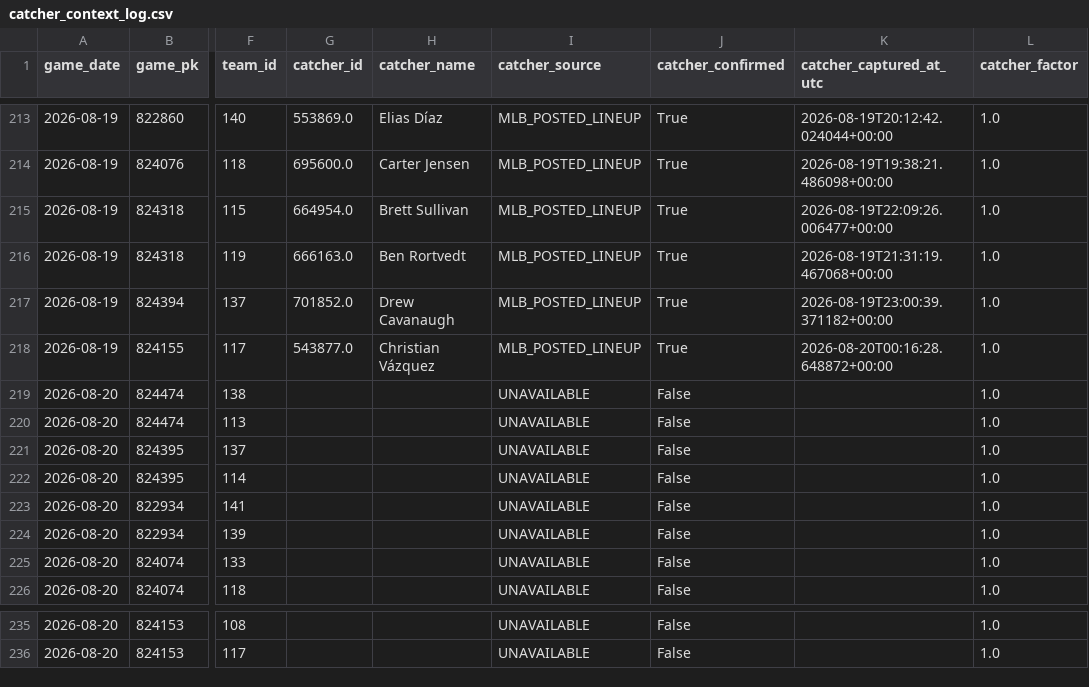
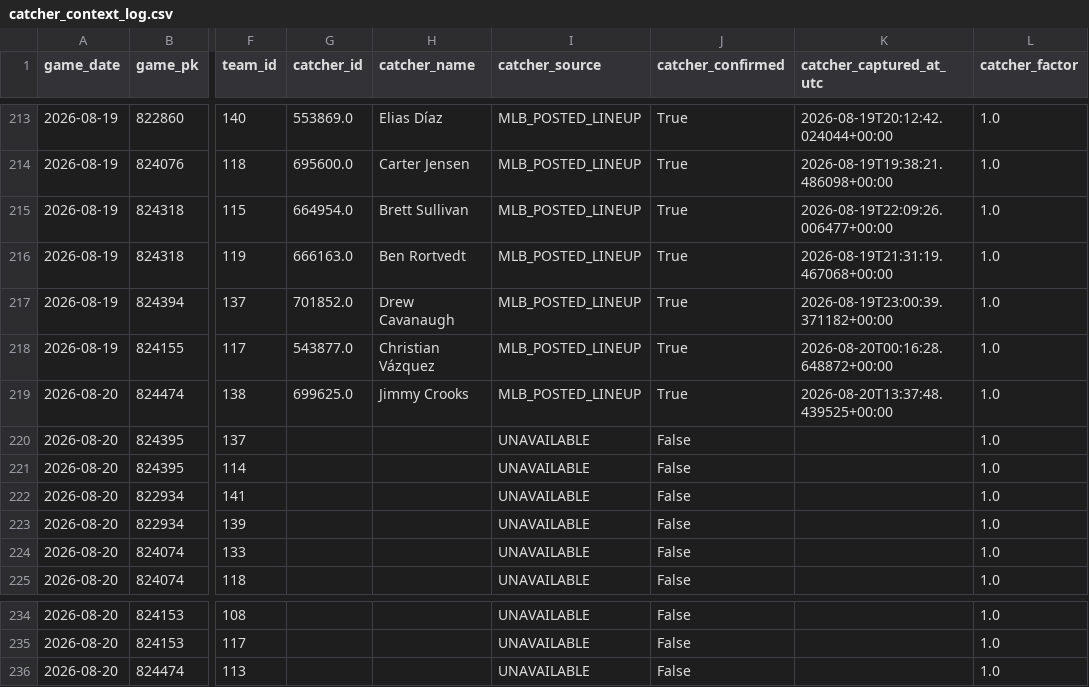
Before and after one commit to KingTud88/MLB-Prop-App, a CSV file: data/catcher_context_log.csv, drawn as a sheet; only a part is shown, gaps mark what is left out; the diff names each change by its address in the sheet, - before the commit and + after, or states it on an @@ line.

```diff
--- a/data/catcher_context_log.csv
+++ b/data/catcher_context_log.csv
-G219 (catcher_id): (empty)
+G219 (catcher_id): 699625.0
-H219 (catcher_name): (empty)
+H219 (catcher_name): Jimmy Crooks
-I219 (catcher_source): UNAVAILABLE
+I219 (catcher_source): MLB_POSTED_LINEUP
-J219 (catcher_confirmed): False
+J219 (catcher_confirmed): True
-K219 (catcher_captured_at_utc): (empty)
+K219 (catcher_captured_at_utc): 2026-08-20T13:37:48.439525+00:00
@@ row 220 moved to row 236: 2026-08-20 @@
```
Also changed, not shown: data/catcher_context_validation_detail.csv, data/handedness_matchup_context_log.csv, 11 other files.
